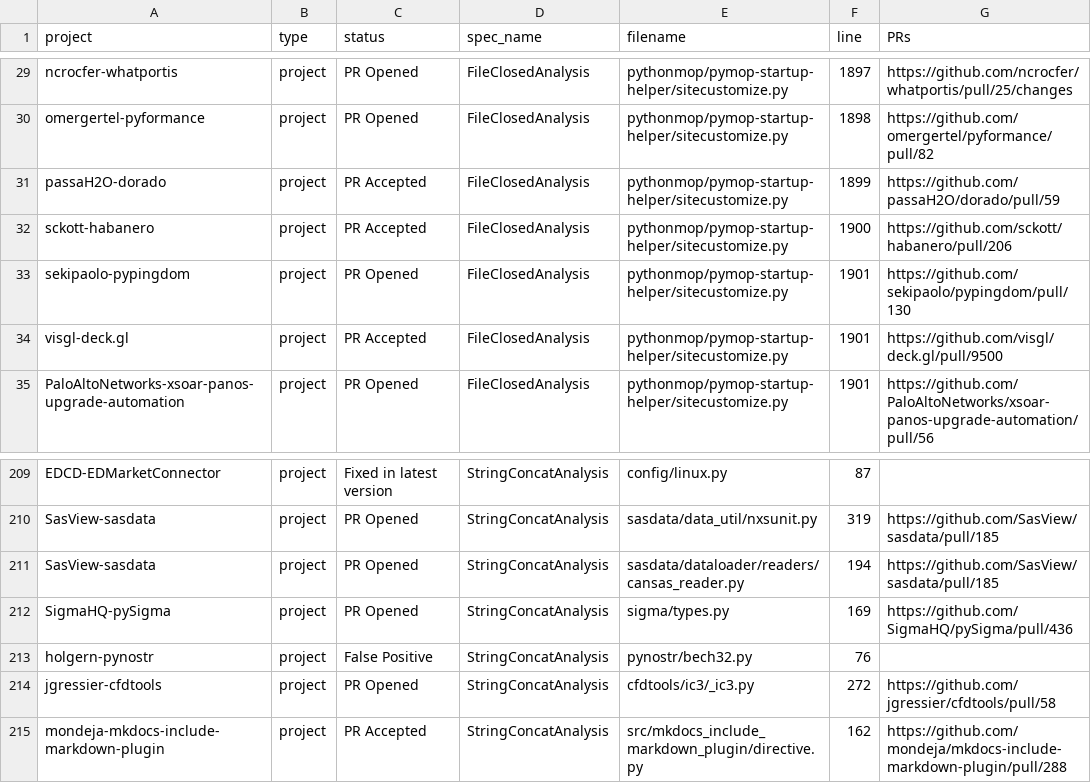
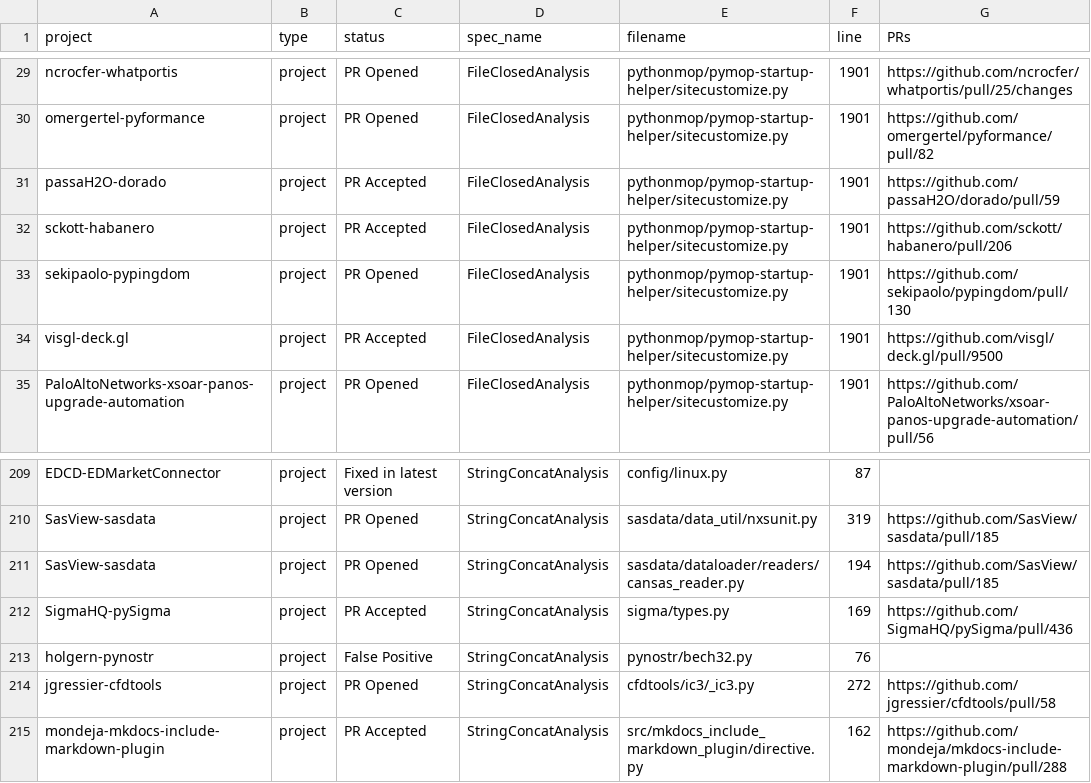
Before and after one commit to SoftEngResearch/pymop, a CSV file: data/inspected_violations.csv, drawn as a sheet; only a part is shown, gaps mark what is left out; the diff covers the shown part only; the diff names each change by its address in the sheet, - before the commit and + after, or states it on an @@ line.

```diff
--- a/data/inspected_violations.csv
+++ b/data/inspected_violations.csv
-F29 (line): 1897
+F29 (line): 1901
-F30 (line): 1898
+F30 (line): 1901
-F31 (line): 1899
+F31 (line): 1901
-F32 (line): 1900
+F32 (line): 1901
-C212 (status): PR Opened
+C212 (status): PR Accepted
```
Also changed, not shown: 29 edited cells elsewhere in this file, data/submitted_prs.csv, 1 other file.
